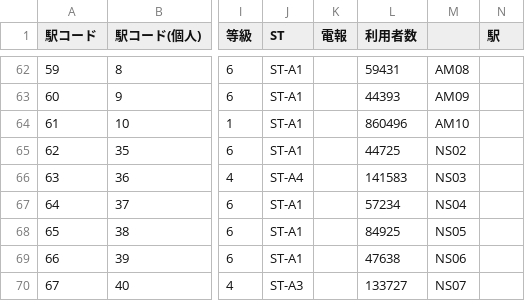
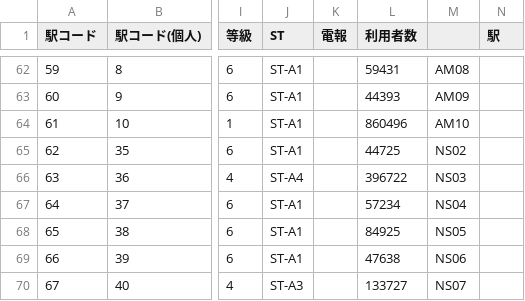
Before and after one commit to shirotetsu-shiojima/seiyo_map, a CSV file: shitetsu.csv, drawn as a sheet; only a part is shown, gaps mark what is left out; the diff names each change by its address in the sheet, - before the commit and + after, or states it on an @@ line.

```diff
--- a/shitetsu.csv
+++ b/shitetsu.csv
-L66 (利用者数): 141583
+L66 (利用者数): 396722
```
Also changed, not shown: station.csv.
